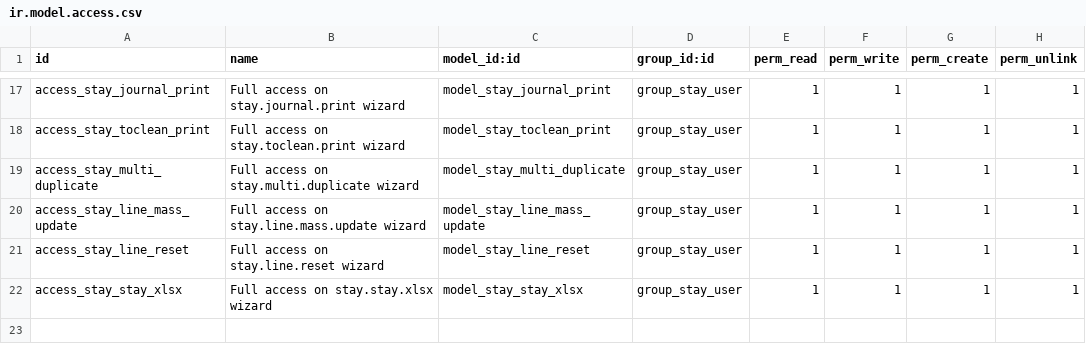
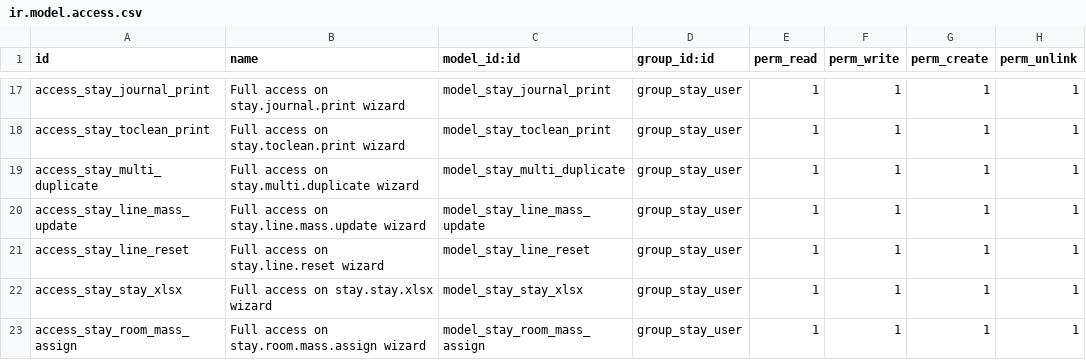
Before and after one commit to OCA/vertical-abbey, a CSV file: stay/security/ir.model.access.csv, drawn as a sheet; only a part is shown, gaps mark what is left out.

Commit message:
Add wizard stay_room_mass_assign

```diff
--- a/stay/security/ir.model.access.csv
+++ b/stay/security/ir.model.access.csv
@@ -22 +22,2 @@ access_stay_line_reset,Full access on stay.line.reset wizard,model_stay_line_res
 access_stay_stay_xlsx,Full access on stay.stay.xlsx wizard,model_stay_stay_xlsx,group_stay_user,1,1,1,1
+access_stay_room_mass_assign,Full access on stay.room.mass.assign wizard,model_stay_room_mass_assign,group_stay_user,1,1,1,1
```
Also changed, not shown: 8 other files.
